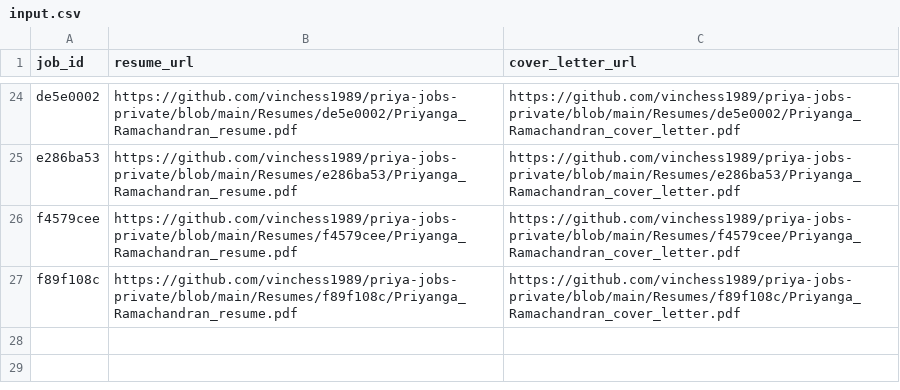
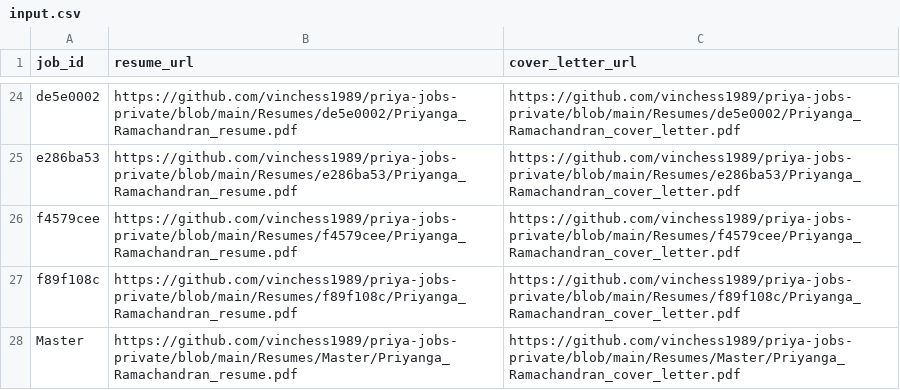
Before and after one commit to vinchess1989/priya-jobs-dashboard, a CSV file: input.csv, drawn as a sheet; only a part is shown, gaps mark what is left out; the diff names each change by its address in the sheet, - before the commit and + after, or states it on an @@ line.

```diff
--- a/input.csv
+++ b/input.csv
+row 28: Master | https://github.com/vinchess1989/priya-jobs-private/blob/main/Resumes/Master/Priyanga_Ramachandran_resume.pdf | https://github.com/vinchess1989/priya-jobs-private/blob/main/Resumes/Master/Priyanga_Ramachandran_cover_letter.pdf
```
Also changed, not shown: 2 other files.
